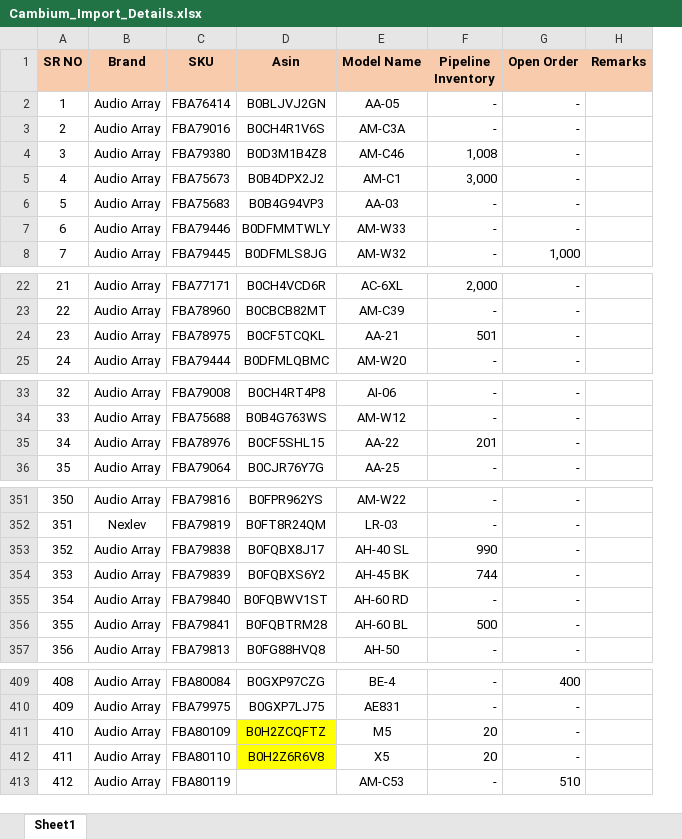
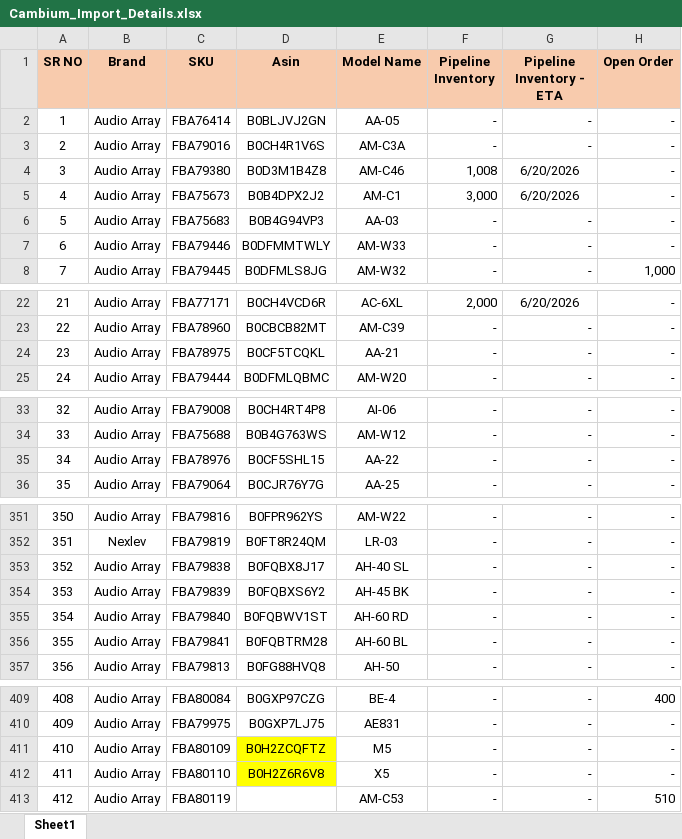
Before and after one commit to nitesh-lang/cambium-import-tracker, an Excel workbook: Cambium_Import_Details.xlsx, sheet Sheet1, drawn as a sheet; only a part is shown, gaps mark what is left out; values as stored, in another font and other column widths than the file's, no borders; conditional formats not drawn; removed rows and columns are numbered as before the commit, all else as after; the diff covers the shown part only; the diff names each change by its address in the sheet, - before the commit and + after, or states it on an @@ line.

Commit message:
update sheet

```diff
--- a/Cambium_Import_Details.xlsx (sheet Sheet1)
+++ b/Cambium_Import_Details.xlsx (sheet Sheet1)
+column G (Pipeline Inventory - ETA), rows 2-8: - | - | 6/20/2026 | 6/20/2026 | - | - | -; rows 22-25: 6/20/2026 | - | - | -; rows 33-36: all -; rows 351-357: all -; rows 409-413: all -
-column H (Remarks), empty
-F24 (Pipeline Inventory): 501
+F24 (Pipeline Inventory): -
-F35 (Pipeline Inventory): 201
+F35 (Pipeline Inventory): -
-F353 (Pipeline Inventory): 990
+F353 (Pipeline Inventory): -
-F354 (Pipeline Inventory): 744
+F354 (Pipeline Inventory): -
-F356 (Pipeline Inventory): 500
+F356 (Pipeline Inventory): -
-F411:F412 (Pipeline Inventory): 20
+F411:F412 (Pipeline Inventory): -
```
Also changed, not shown: 6 edited cells elsewhere in this sheet.
